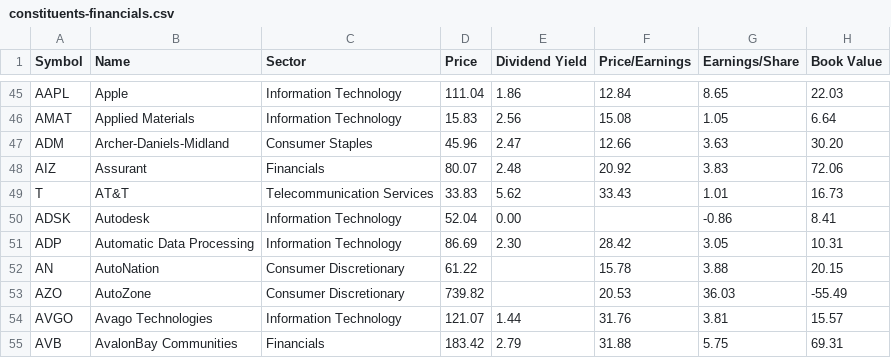
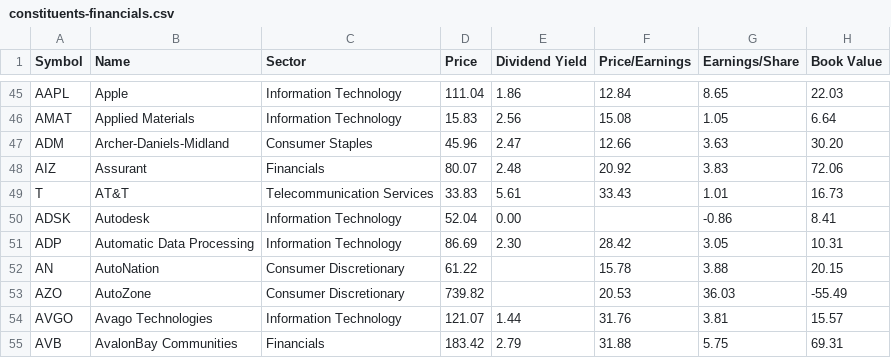
Before and after one commit to lexman/s-and-p-500-companies, a CSV file: data/constituents-financials.csv, drawn as a sheet; only a part is shown, gaps mark what is left out; the diff names each change by its address in the sheet, - before the commit and + after, or states it on an @@ line.

Commit message:
[data] automatic update 20151018-02:05

```diff
--- a/data/constituents-financials.csv
+++ b/data/constituents-financials.csv
-E49 (Dividend Yield): 5.62
+E49 (Dividend Yield): 5.61
```
